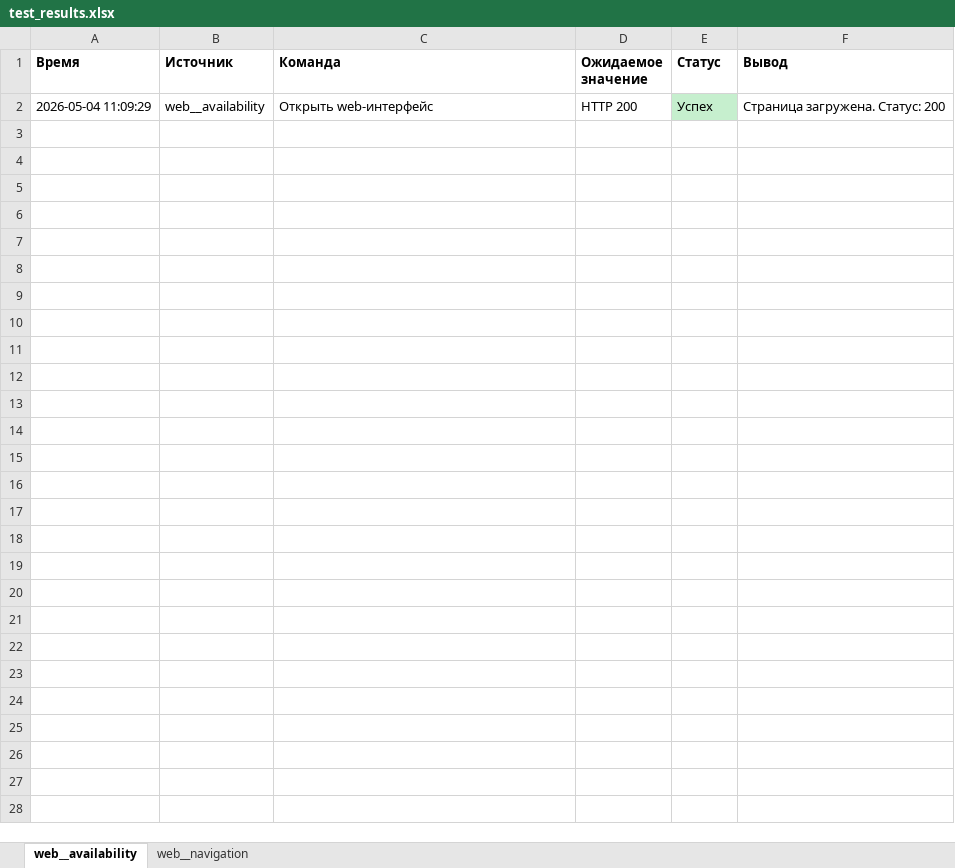
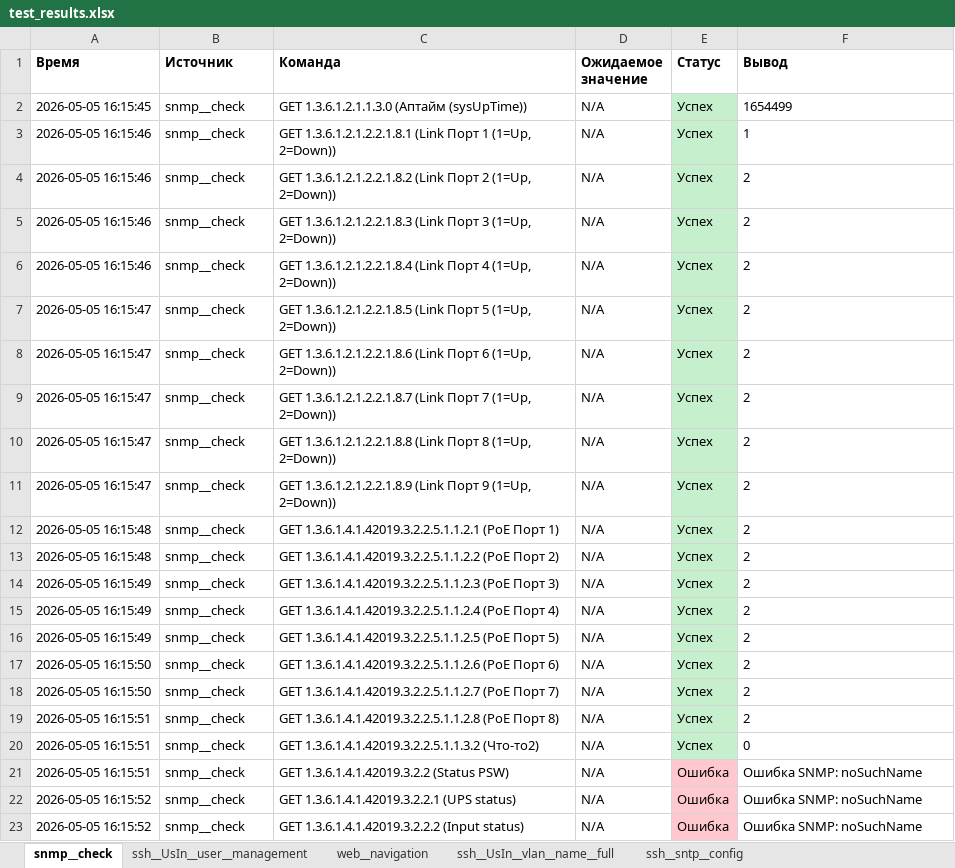
Before and after one commit to Suduppa/Switch_Autotester, an Excel workbook: bin/Debug/net472/scripts/test_results.xlsx, sheet snmp__check, drawn as a sheet; values as stored, in another font and other column widths than the file's, no borders; removed rows and columns are numbered as before the commit, all else as after; the diff names each change by its address in the sheet, - before the commit and + after, or states it on an @@ line.

```diff
--- a/bin/Debug/net472/scripts/test_results.xlsx (sheet snmp__check)
+++ b/bin/Debug/net472/scripts/test_results.xlsx (sheet snmp__check)
-sheet tab: web__availability
+sheet tab: snmp__check
+sheet tab: ssh__UsIn__user__management
+sheet tab: ssh__UsIn__vlan__name__full
+sheet tab: ssh__sntp__config
-row 2: 2026-05-04 11:09:29 | web__availability | Открыть web-интерфейс | HTTP 200 | Успех | Страница загружена. Статус: 200
+row 2: 2026-05-05 16:15:45 | snmp__check | GET 1.3.6.1.2.1.1.3.0 (Аптайм (sysUpTime)) | N/A | Успех | 1654499
+row 3: 2026-05-05 16:15:46 | snmp__check | GET 1.3.6.1.2.1.2.2.1.8.1 (Link Порт 1 (1=Up, 2=Down)) | N/A | Успех | 1
+row 4: 2026-05-05 16:15:46 | snmp__check | GET 1.3.6.1.2.1.2.2.1.8.2 (Link Порт 2 (1=Up, 2=Down)) | N/A | Успех | 2
+row 5: 2026-05-05 16:15:46 | snmp__check | GET 1.3.6.1.2.1.2.2.1.8.3 (Link Порт 3 (1=Up, 2=Down)) | N/A | Успех | 2
+row 6: 2026-05-05 16:15:46 | snmp__check | GET 1.3.6.1.2.1.2.2.1.8.4 (Link Порт 4 (1=Up, 2=Down)) | N/A | Успех | 2
+row 7: 2026-05-05 16:15:47 | snmp__check | GET 1.3.6.1.2.1.2.2.1.8.5 (Link Порт 5 (1=Up, 2=Down)) | N/A | Успех | 2
+row 8: 2026-05-05 16:15:47 | snmp__check | GET 1.3.6.1.2.1.2.2.1.8.6 (Link Порт 6 (1=Up, 2=Down)) | N/A | Успех | 2
+row 9: 2026-05-05 16:15:47 | snmp__check | GET 1.3.6.1.2.1.2.2.1.8.7 (Link Порт 7 (1=Up, 2=Down)) | N/A | Успех | 2
+row 10: 2026-05-05 16:15:47 | snmp__check | GET 1.3.6.1.2.1.2.2.1.8.8 (Link Порт 8 (1=Up, 2=Down)) | N/A | Успех | 2
+row 11: 2026-05-05 16:15:47 | snmp__check | GET 1.3.6.1.2.1.2.2.1.8.9 (Link Порт 9 (1=Up, 2=Down)) | N/A | Успех | 2
+row 12: 2026-05-05 16:15:48 | snmp__check | GET 1.3.6.1.4.1.42019.3.2.2.5.1.1.2.1 (PoE Порт 1) | N/A | Успех | 2
+row 13: 2026-05-05 16:15:48 | snmp__check | GET 1.3.6.1.4.1.42019.3.2.2.5.1.1.2.2 (PoE Порт 2) | N/A | Успех | 2
+row 14: 2026-05-05 16:15:49 | snmp__check | GET 1.3.6.1.4.1.42019.3.2.2.5.1.1.2.3 (PoE Порт 3) | N/A | Успех | 2
+row 15: 2026-05-05 16:15:49 | snmp__check | GET 1.3.6.1.4.1.42019.3.2.2.5.1.1.2.4 (PoE Порт 4) | N/A | Успех | 2
+row 16: 2026-05-05 16:15:49 | snmp__check | GET 1.3.6.1.4.1.42019.3.2.2.5.1.1.2.5 (PoE Порт 5) | N/A | Успех | 2
+row 17: 2026-05-05 16:15:50 | snmp__check | GET 1.3.6.1.4.1.42019.3.2.2.5.1.1.2.6 (PoE Порт 6) | N/A | Успех | 2
+row 18: 2026-05-05 16:15:50 | snmp__check | GET 1.3.6.1.4.1.42019.3.2.2.5.1.1.2.7 (PoE Порт 7) | N/A | Успех | 2
+row 19: 2026-05-05 16:15:51 | snmp__check | GET 1.3.6.1.4.1.42019.3.2.2.5.1.1.2.8 (PoE Порт 8) | N/A | Успех | 2
+row 20: 2026-05-05 16:15:51 | snmp__check | GET 1.3.6.1.4.1.42019.3.2.2.5.1.1.3.2 (Что-то2) | N/A | Успех | 0
+row 21: 2026-05-05 16:15:51 | snmp__check | GET 1.3.6.1.4.1.42019.3.2.2 (Status PSW) | N/A | Ошибка | Ошибка SNMP: noSuchName
+row 22: 2026-05-05 16:15:52 | snmp__check | GET 1.3.6.1.4.1.42019.3.2.2.1 (UPS status) | N/A | Ошибка | Ошибка SNMP: noSuchName
+row 23: 2026-05-05 16:15:52 | snmp__check | GET 1.3.6.1.4.1.42019.3.2.2.2 (Input status) | N/A | Ошибка | Ошибка SNMP: noSuchName
```
Also changed, not shown: sheet web__navigation, 15 other files.
